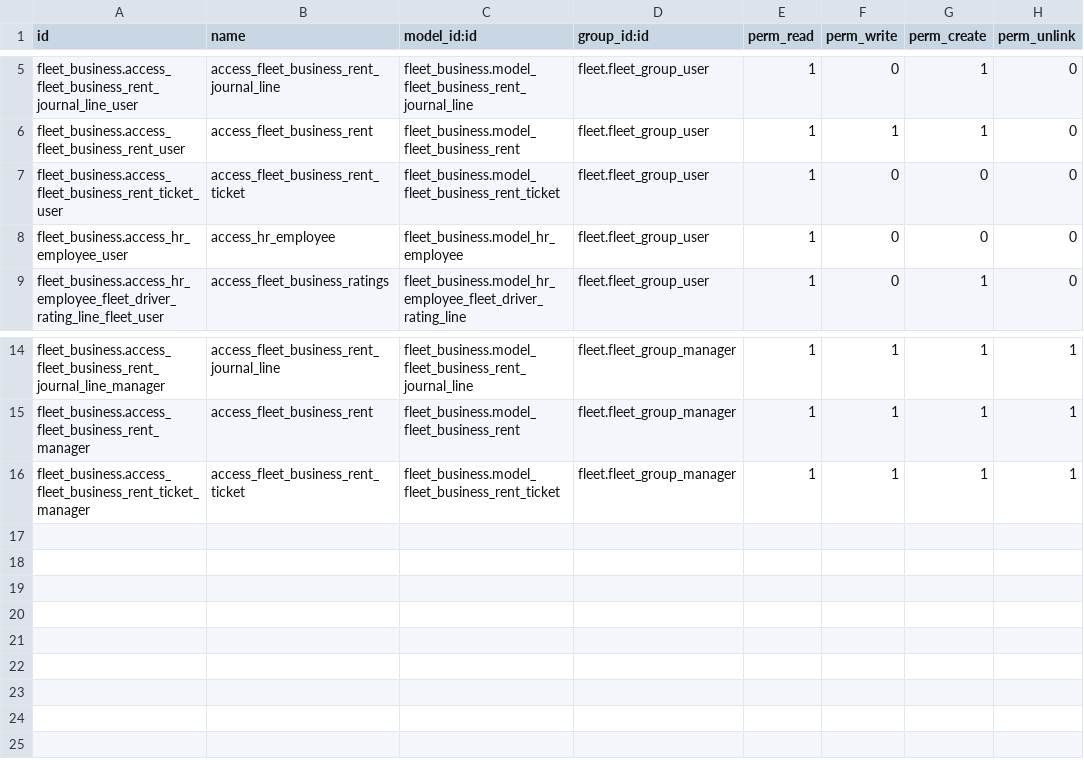
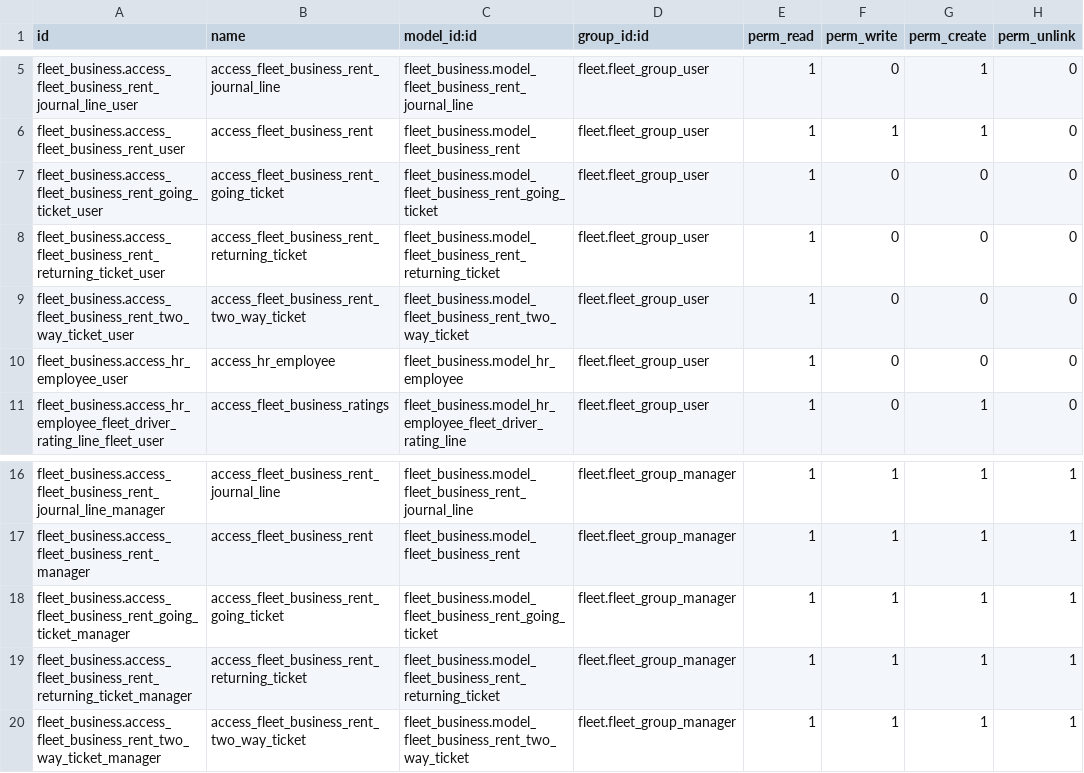
Before and after one commit to NgoHuuNghia/odoo15-digitalocean, a CSV file: custom-addons/fleet_business/security/ir.model.access.csv, drawn as a sheet; only a part is shown, gaps mark what is left out.

Commit message:
finish ticket buttons, now working on polishing

```diff
--- a/custom-addons/fleet_business/security/ir.model.access.csv
+++ b/custom-addons/fleet_business/security/ir.model.access.csv
@@ -6,3 +6,5 @@ fleet_business.access_fleet_business_rent_journal_line_user,access_fleet_busines
 fleet_business.access_fleet_business_rent_user,access_fleet_business_rent,fleet_business.model_fleet_business_rent,fleet.fleet_group_user,1,1,1,0
-fleet_business.access_fleet_business_rent_ticket_user,access_fleet_business_rent_ticket,fleet_business.model_fleet_business_rent_ticket,fleet.fleet_group_user,1,0,0,0
+fleet_business.access_fleet_business_rent_going_ticket_user,access_fleet_business_rent_going_ticket,fleet_business.model_fleet_business_rent_going_ticket,fleet.fleet_group_user,1,0,0,0
+fleet_business.access_fleet_business_rent_returning_ticket_user,access_fleet_business_rent_returning_ticket,fleet_business.model_fleet_business_rent_returning_ticket,fleet.fleet_group_user,1,0,0,0
+fleet_business.access_fleet_business_rent_two_way_ticket_user,access_fleet_business_rent_two_way_ticket,fleet_business.model_fleet_business_rent_two_way_ticket,fleet.fleet_group_user,1,0,0,0
 fleet_business.access_hr_employee_user,access_hr_employee,fleet_business.model_hr_employee,fleet.fleet_group_user,1,0,0,0
@@ -15,2 +17,4 @@ fleet_business.access_fleet_business_rent_journal_line_manager,access_fleet_busi
 fleet_business.access_fleet_business_rent_manager,access_fleet_business_rent,fleet_business.model_fleet_business_rent,fleet.fleet_group_manager,1,1,1,1
-fleet_business.access_fleet_business_rent_ticket_manager,access_fleet_business_rent_ticket,fleet_business.model_fleet_business_rent_ticket,fleet.fleet_group_manager,1,1,1,1
+fleet_business.access_fleet_business_rent_going_ticket_manager,access_fleet_business_rent_going_ticket,fleet_business.model_fleet_business_rent_going_ticket,fleet.fleet_group_manager,1,1,1,1
+fleet_business.access_fleet_business_rent_returning_ticket_manager,access_fleet_business_rent_returning_ticket,fleet_business.model_fleet_business_rent_returning_ticket,fleet.fleet_group_manager,1,1,1,1
+fleet_business.access_fleet_business_rent_two_way_ticket_manager,access_fleet_business_rent_two_way_ticket,fleet_business.model_fleet_business_rent_two_way_ticket,fleet.fleet_group_manager,1,1,1,1
```
Also changed, not shown: 5 other files.
